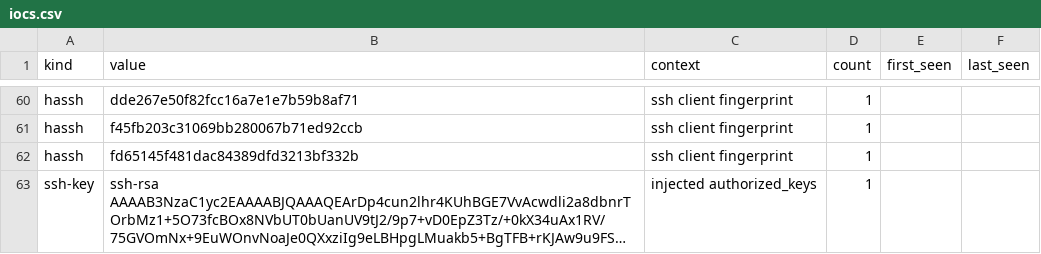
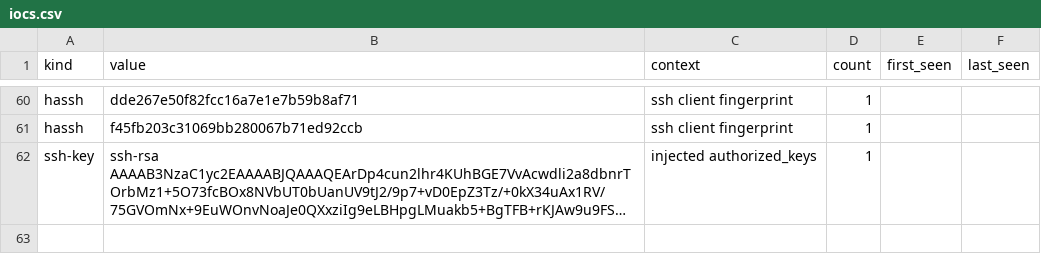
Before and after one commit to unerror/security, a CSV file: feeds/honeypot/iocs.csv, drawn as a sheet; only a part is shown, gaps mark what is left out; long unchanged cells end in …; removed rows and columns are numbered as before the commit, all else as after; the diff covers the shown part only; the diff names each change by its address in the sheet, - before the commit and + after, or states it on an @@ line.

```diff
--- a/feeds/honeypot/iocs.csv
+++ b/feeds/honeypot/iocs.csv
-row 62: hassh | fd65145f481dac84389dfd3213bf332b | ssh client fingerprint | 1
```
Also changed, not shown: 4 added rows, 4 removed rows and 10 edited cells elsewhere in this file, 11 other files.
